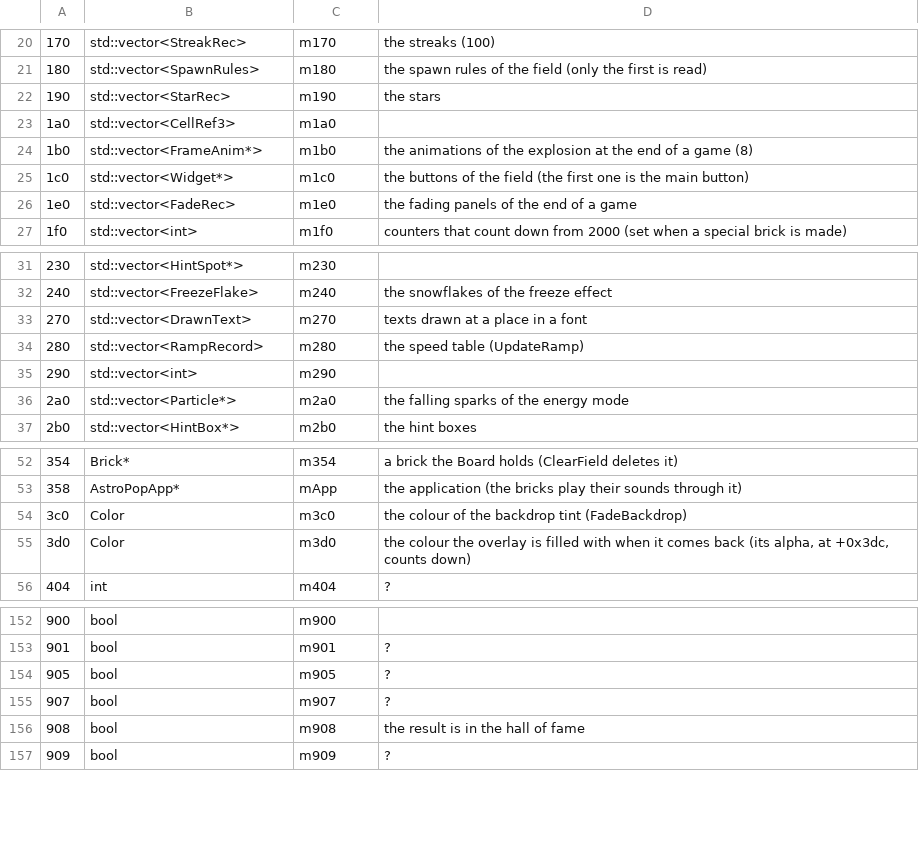
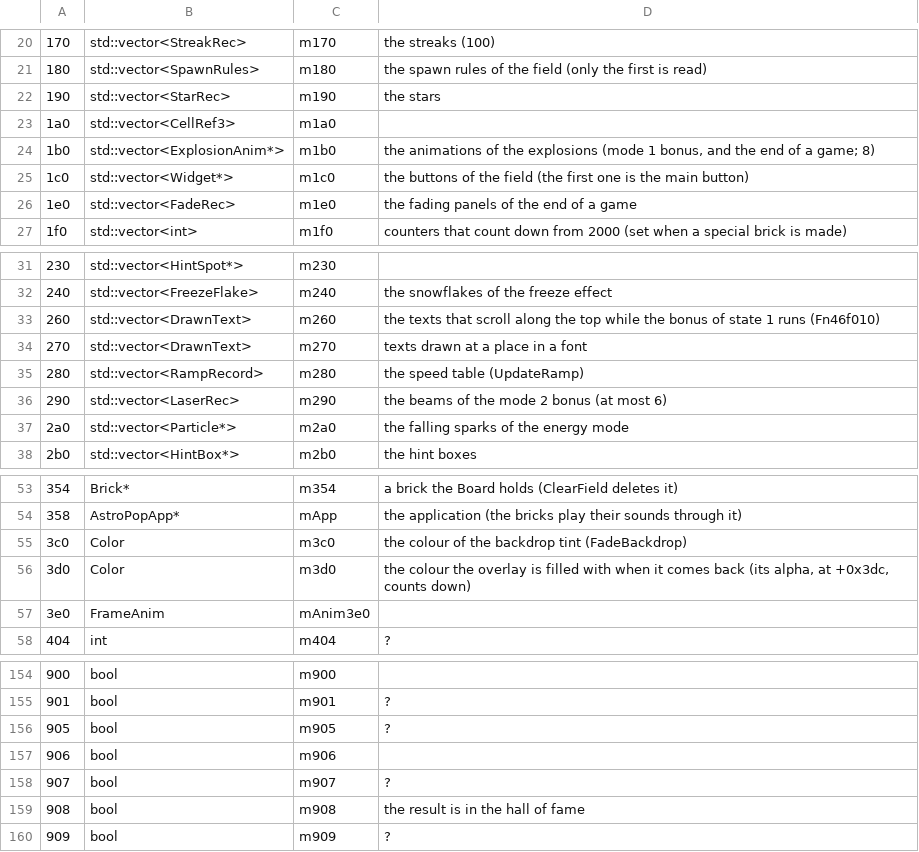
Before and after one commit to allisonpelton/byo-pop-private, a TSV file: games/astropop/docs/board_fields.tsv, drawn as a sheet; only a part is shown, gaps mark what is left out; addresses are those after the commit; the diff names each change by its address in the sheet, - before the commit and + after, or states it on an @@ line.

```diff
--- a/games/astropop/docs/board_fields.tsv
+++ b/games/astropop/docs/board_fields.tsv
-B24: std::vector<FrameAnim*>
+B24: std::vector<ExplosionAnim*>
-D24: …of the explosion at the end of a game (8)
+D24: …of the explosions (mode 1 bonus, and the end of a game; 8)
+row 33: 260 | std::vector<DrawnText> | m260 | the texts that scroll along the top while the bonus of state 1 runs (Fn46f010)
-B36: std::vector<int>
+B36: std::vector<LaserRec>
-D36: (empty)
+D36: the beams of the mode 2 bonus (at most 6)
+row 57: 3e0 | FrameAnim | mAnim3e0
+row 157: 906 | bool | m906
```
Also changed, not shown: 4 other files.
